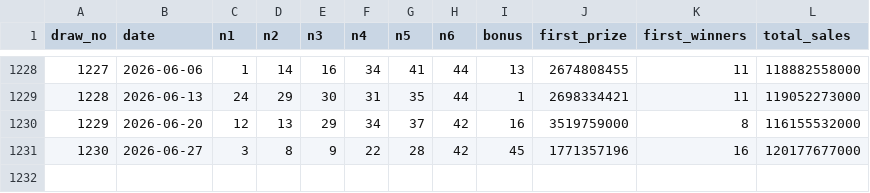
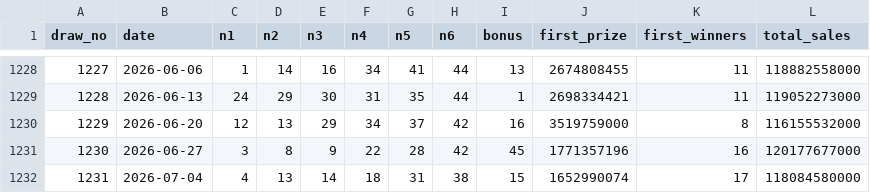
Before and after one commit to minsuquant-cloud/lotto, a CSV file: data/lotto.csv, drawn as a sheet; only a part is shown, gaps mark what is left out; the diff names each change by its address in the sheet, - before the commit and + after, or states it on an @@ line.

```diff
--- a/data/lotto.csv
+++ b/data/lotto.csv
+row 1232: 1231 | 2026-07-04 | 4 | 13 | 14 | 18 | 31 | 38 | 15 | 1652990074 | 17 | 118084580000
```
Also changed, not shown: 6 other files.
